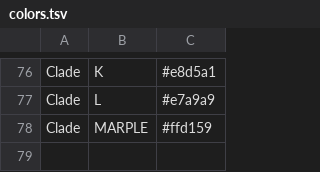
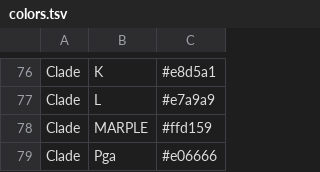
Before and after one commit to SaundersLab/WheatRust, a TSV file: pgt-config/colors.tsv, drawn as a sheet; only a part is shown, gaps mark what is left out; the diff names each change by its address in the sheet, - before the commit and + after, or states it on an @@ line.

Commit message:
Added Pga outgroup as new Clade

```diff
--- a/pgt-config/colors.tsv
+++ b/pgt-config/colors.tsv
+row 79: Clade | Pga | #e06666
```
Also changed, not shown: pgt-config/metadata.tsv, 1 other file.
